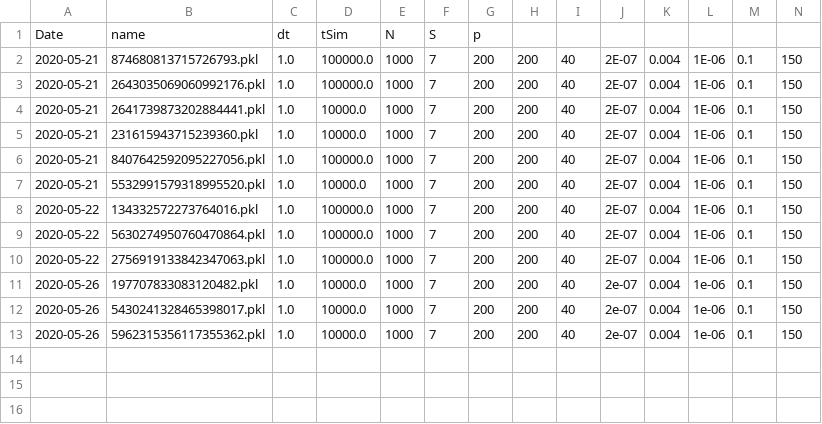
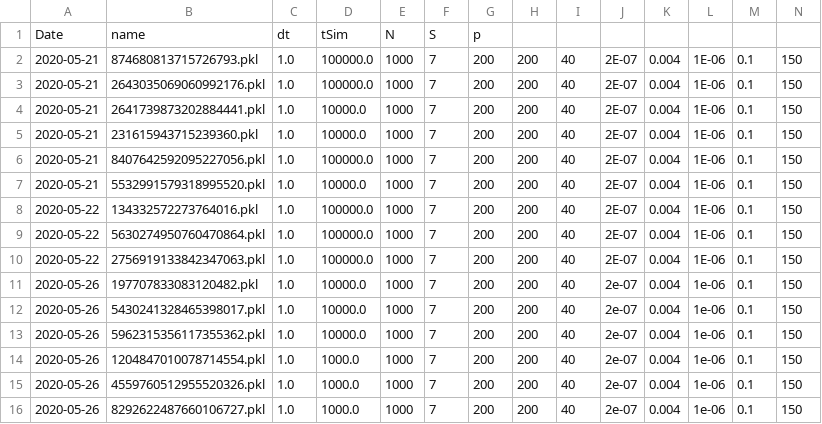
Before and after one commit to jonhyona/Potts_python_Ghislain, a CSV file: data_analysis/simulation_trace.csv, drawn as a sheet; only a part is shown; rows hold the shown columns only; the diff names each change by its address in the sheet, - before the commit and + after, or states it on an @@ line.

```diff
--- a/data_analysis/simulation_trace.csv
+++ b/data_analysis/simulation_trace.csv
+row 14: 2020-05-26 | 1204847010078714554.pkl | 1.0 | 1000.0 | 1000 | 7 | 200 | 200 | 40 | 2e-07 | 0.004 | 1e-06 | 0.1 | 150
+row 15: 2020-05-26 | 4559760512955520326.pkl | 1.0 | 1000.0 | 1000 | 7 | 200 | 200 | 40 | 2e-07 | 0.004 | 1e-06 | 0.1 | 150
+row 16: 2020-05-26 | 8292622487660106727.pkl | 1.0 | 1000.0 | 1000 | 7 | 200 | 200 | 40 | 2e-07 | 0.004 | 1e-06 | 0.1 | 150
```
Also changed, not shown: 1 other file.
